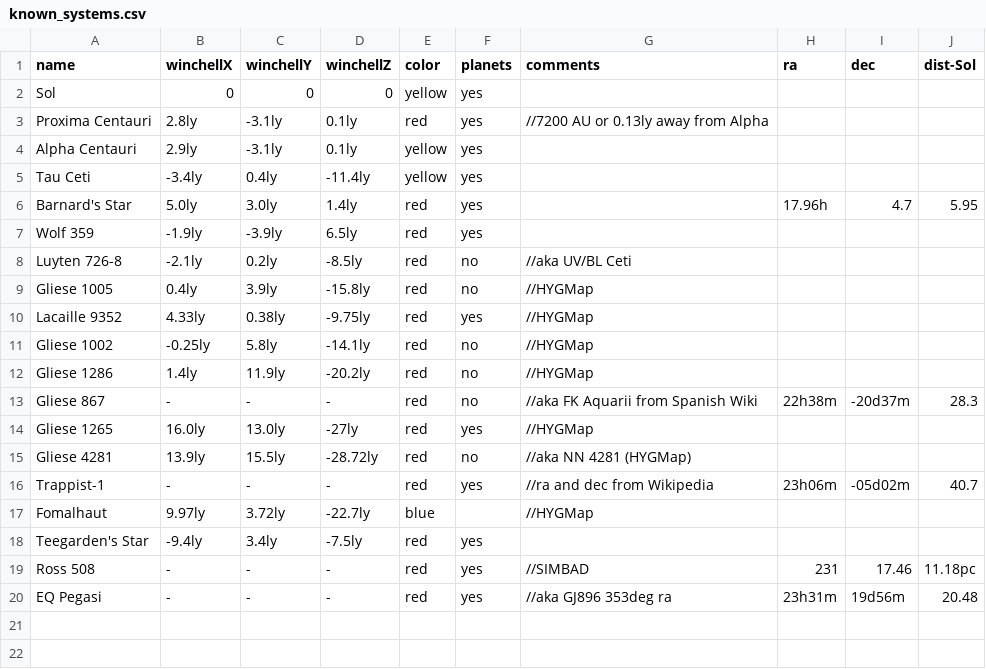
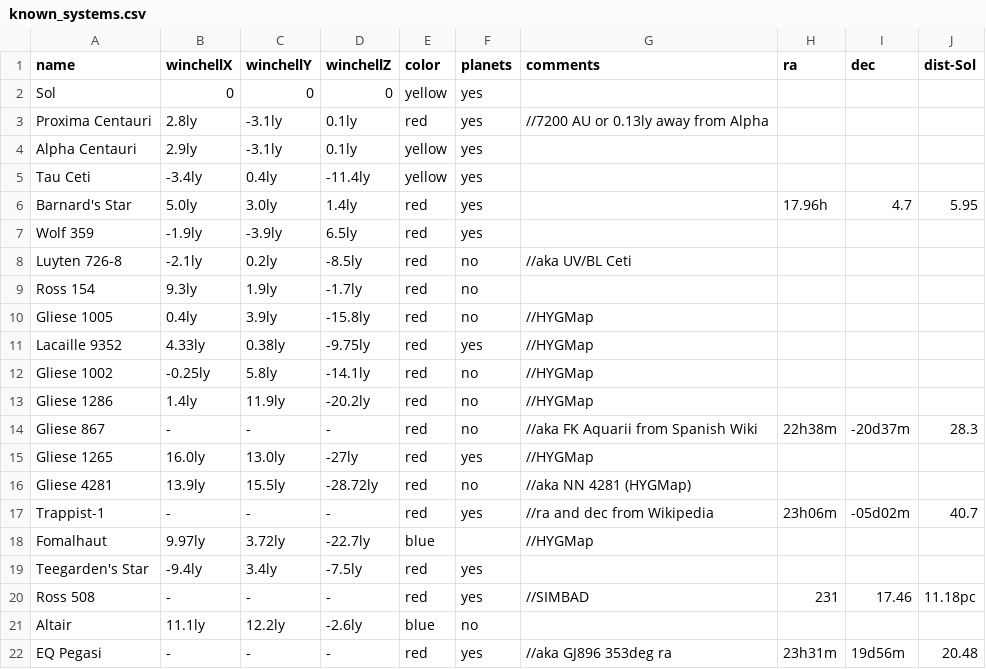
Before and after one commit to Zireael07/Space-Frontier, a CSV file: known_systems.csv, drawn as a sheet.

Commit message:
new: add Altair and Ross 154 to starmap

```diff
--- a/known_systems.csv
+++ b/known_systems.csv
@@ -8,2 +8,3 @@ Wolf 359, -1.9ly, -3.9ly, 6.5ly, red, yes,
 Luyten 726-8, -2.1ly, 0.2ly, -8.5ly, red, no, //aka UV/BL Ceti
+Ross 154, 9.3ly, 1.9ly,-1.7ly, red, no,
 Gliese 1005, 0.4ly, 3.9ly, -15.8ly, red, no, //HYGMap
@@ -19,2 +20,3 @@ Teegarden's Star, -9.4ly, 3.4ly, -7.5ly, red, yes,
 Ross 508, -,-,-, red, yes, //SIMBAD, 231, 17.46, 11.18pc
+Altair, 11.1ly, 12.2ly, -2.6ly, blue, no,
 EQ Pegasi, -,-,-, red, yes, //aka GJ896 353deg ra, 23h31m, 19d56m, 20.48
```
Also changed, not shown: 2 other files.
